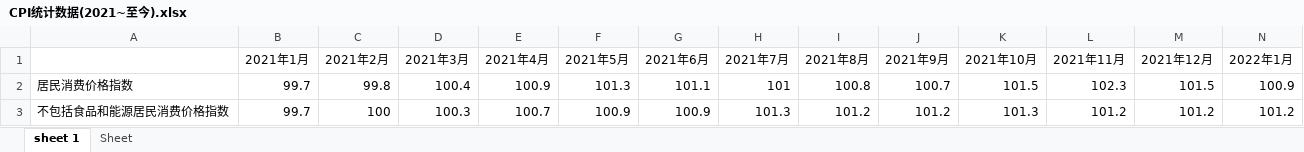
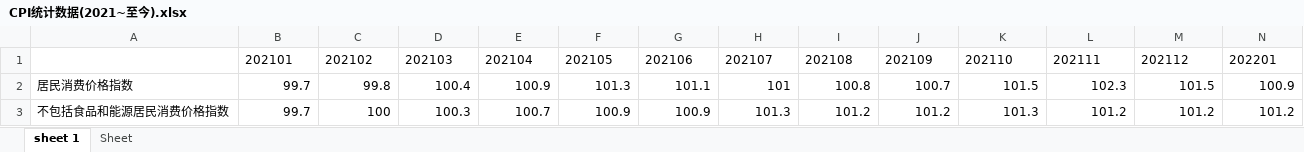
Before and after one commit to callmekeyboardman/Waterwheel, an Excel workbook: infrastructure/repository/data/CPI统计数据(2021~至今).xlsx, sheet sheet 1, drawn as a sheet; only a part is shown; values as stored, in another font and other column widths than the file's, no borders; removed rows and columns are numbered as before the commit, all else as after; rows hold the shown columns only; the diff names each change by its address in the sheet, - before the commit and + after, or states it on an @@ line.

Commit message:
feat: CpiChartRepository.py 新增 绘制CPI 图表功能

```diff
--- a/infrastructure/repository/data/CPI统计数据(2021~至今).xlsx (sheet sheet 1)
+++ b/infrastructure/repository/data/CPI统计数据(2021~至今).xlsx (sheet sheet 1)
-row 1:  | 2021年1月 | 2021年2月 | 2021年3月 | 2021年4月 | 2021年5月 | 2021年6月 | 2021年7月 | 2021年8月 | 2021年9月 | 2021年10月 | 2021年11月 | 2021年12月 | 2022年1月
+row 1:  | 202101 | 202102 | 202103 | 202104 | 202105 | 202106 | 202107 | 202108 | 202109 | 202110 | 202111 | 202112 | 202201
```
Also changed, not shown: 9 other files.
